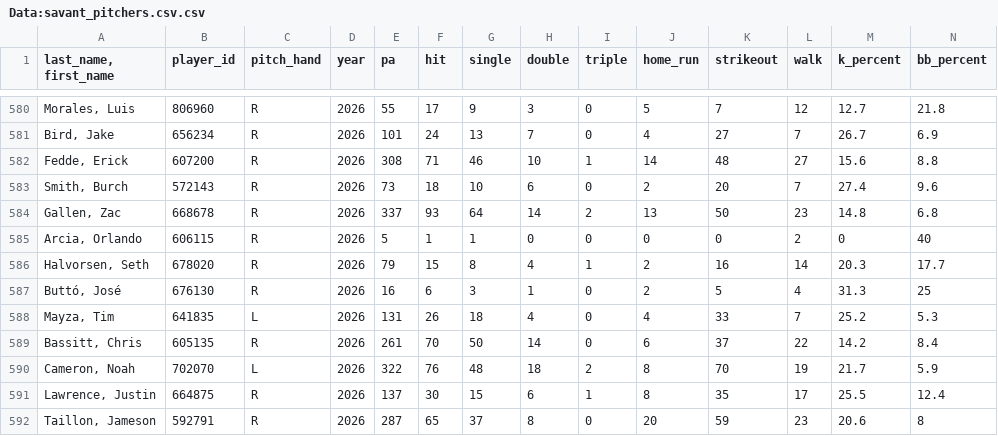
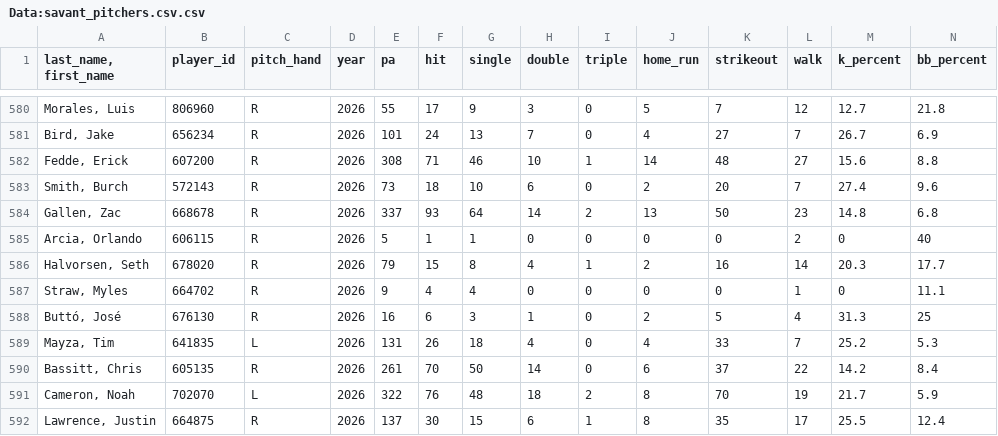
Before and after one commit to Mrbets850/mlb-data-app, a CSV file: Data:savant_pitchers.csv.csv, drawn as a sheet; only a part is shown, gaps mark what is left out; the shorter side is filled out with more unchanged rows; rows hold the shown columns only; the diff names each change by its address in the sheet, - before the commit and + after, or states it on an @@ line.

```diff
--- a/Data:savant_pitchers.csv.csv
+++ b/Data:savant_pitchers.csv.csv
+row 587: Straw, Myles | 664702 | R | 2026 | 9 | 4 | 4 | 0 | 0 | 0 | 0 | 1 | 0 | 11.1
```
Also changed, not shown: Data:savant_batters_all.csv.csv, Data:savant_pitcher_stats.csv.
